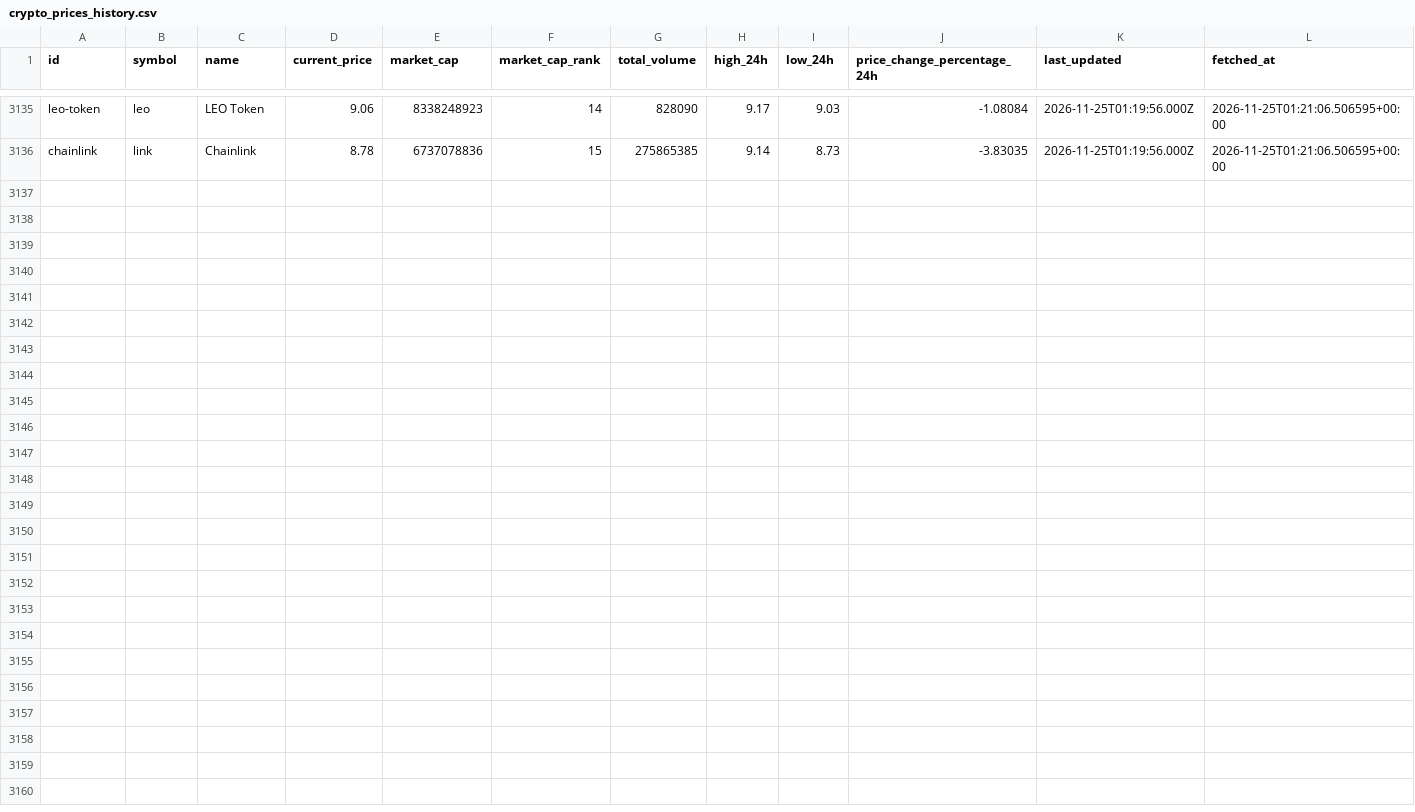
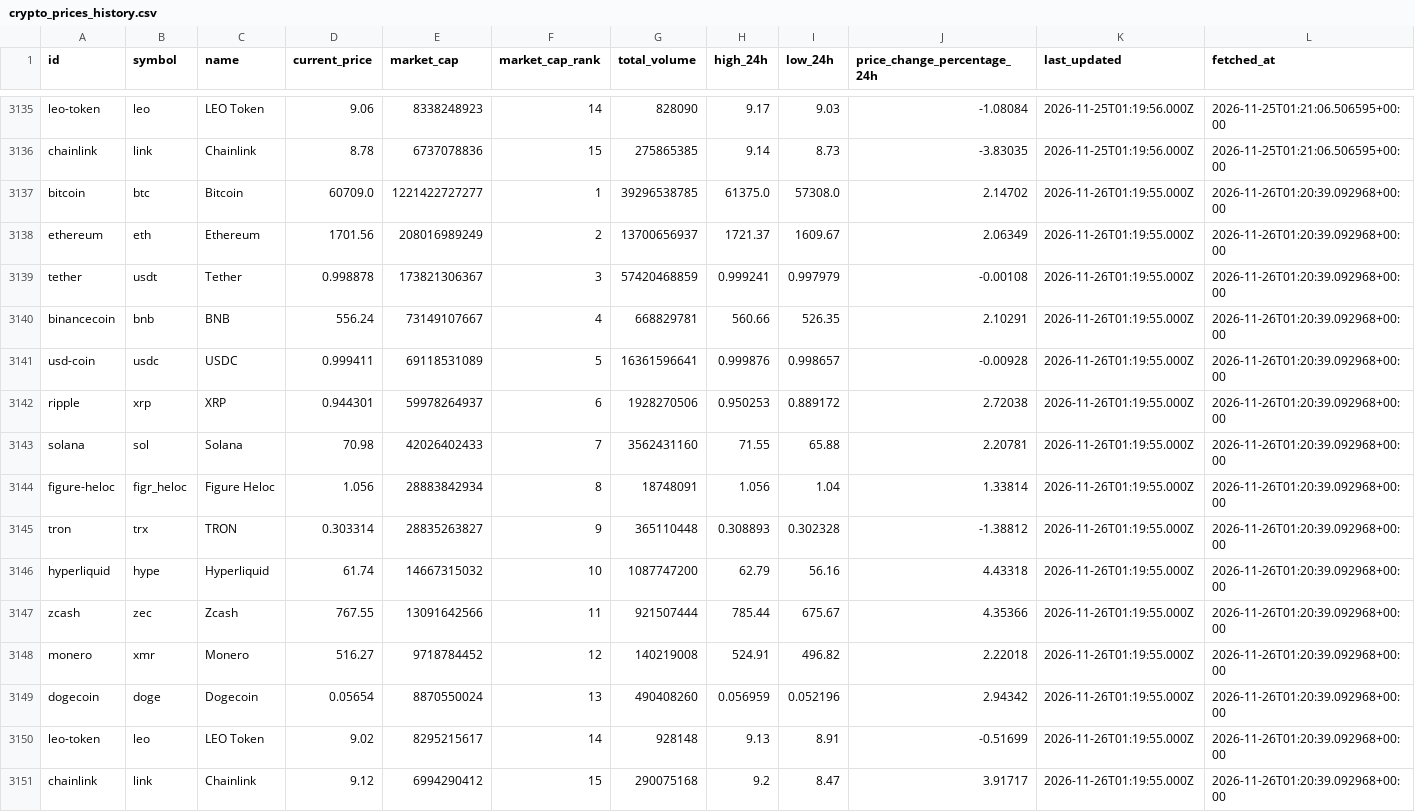
Before and after one commit to JUnelus/PySpark-ETL-and-Analysis-on-Trending-Crypto-Prices, a CSV file: data/crypto_prices_history.csv, drawn as a sheet; only a part is shown, gaps mark what is left out; rows hold the shown columns only; the diff names each change by its address in the sheet, - before the commit and + after, or states it on an @@ line.

```diff
--- a/data/crypto_prices_history.csv
+++ b/data/crypto_prices_history.csv
+row 3137: bitcoin | btc | Bitcoin | 60709.0 | 1221422727277 | 1 | 39296538785 | 61375.0 | 57308.0 | 2.14702 | 2026-11-26T01:19:55.000Z | 2026-11-26T01:20:39.092968+00:00
+row 3138: ethereum | eth | Ethereum | 1701.56 | 208016989249 | 2 | 13700656937 | 1721.37 | 1609.67 | 2.06349 | 2026-11-26T01:19:55.000Z | 2026-11-26T01:20:39.092968+00:00
+row 3139: tether | usdt | Tether | 0.998878 | 173821306367 | 3 | 57420468859 | 0.999241 | 0.997979 | -0.00108 | 2026-11-26T01:19:55.000Z | 2026-11-26T01:20:39.092968+00:00
+row 3140: binancecoin | bnb | BNB | 556.24 | 73149107667 | 4 | 668829781 | 560.66 | 526.35 | 2.10291 | 2026-11-26T01:19:55.000Z | 2026-11-26T01:20:39.092968+00:00
+row 3141: usd-coin | usdc | USDC | 0.999411 | 69118531089 | 5 | 16361596641 | 0.999876 | 0.998657 | -0.00928 | 2026-11-26T01:19:55.000Z | 2026-11-26T01:20:39.092968+00:00
+row 3142: ripple | xrp | XRP | 0.944301 | 59978264937 | 6 | 1928270506 | 0.950253 | 0.889172 | 2.72038 | 2026-11-26T01:19:55.000Z | 2026-11-26T01:20:39.092968+00:00
+row 3143: solana | sol | Solana | 70.98 | 42026402433 | 7 | 3562431160 | 71.55 | 65.88 | 2.20781 | 2026-11-26T01:19:55.000Z | 2026-11-26T01:20:39.092968+00:00
+row 3144: figure-heloc | figr_heloc | Figure Heloc | 1.056 | 28883842934 | 8 | 18748091 | 1.056 | 1.04 | 1.33814 | 2026-11-26T01:19:55.000Z | 2026-11-26T01:20:39.092968+00:00
+row 3145: tron | trx | TRON | 0.303314 | 28835263827 | 9 | 365110448 | 0.308893 | 0.302328 | -1.38812 | 2026-11-26T01:19:55.000Z | 2026-11-26T01:20:39.092968+00:00
+row 3146: hyperliquid | hype | Hyperliquid | 61.74 | 14667315032 | 10 | 1087747200 | 62.79 | 56.16 | 4.43318 | 2026-11-26T01:19:55.000Z | 2026-11-26T01:20:39.092968+00:00
+row 3147: zcash | zec | Zcash | 767.55 | 13091642566 | 11 | 921507444 | 785.44 | 675.67 | 4.35366 | 2026-11-26T01:19:55.000Z | 2026-11-26T01:20:39.092968+00:00
+row 3148: monero | xmr | Monero | 516.27 | 9718784452 | 12 | 140219008 | 524.91 | 496.82 | 2.22018 | 2026-11-26T01:19:55.000Z | 2026-11-26T01:20:39.092968+00:00
+row 3149: dogecoin | doge | Dogecoin | 0.05654 | 8870550024 | 13 | 490408260 | 0.056959 | 0.052196 | 2.94342 | 2026-11-26T01:19:55.000Z | 2026-11-26T01:20:39.092968+00:00
+row 3150: leo-token | leo | LEO Token | 9.02 | 8295215617 | 14 | 928148 | 9.13 | 8.91 | -0.51699 | 2026-11-26T01:19:55.000Z | 2026-11-26T01:20:39.092968+00:00
+row 3151: chainlink | link | Chainlink | 9.12 | 6994290412 | 15 | 290075168 | 9.2 | 8.47 | 3.91717 | 2026-11-26T01:19:55.000Z | 2026-11-26T01:20:39.092968+00:00
```
Also changed, not shown: data/crypto_prices.csv, output/latest_trends.csv, 6 other files.
